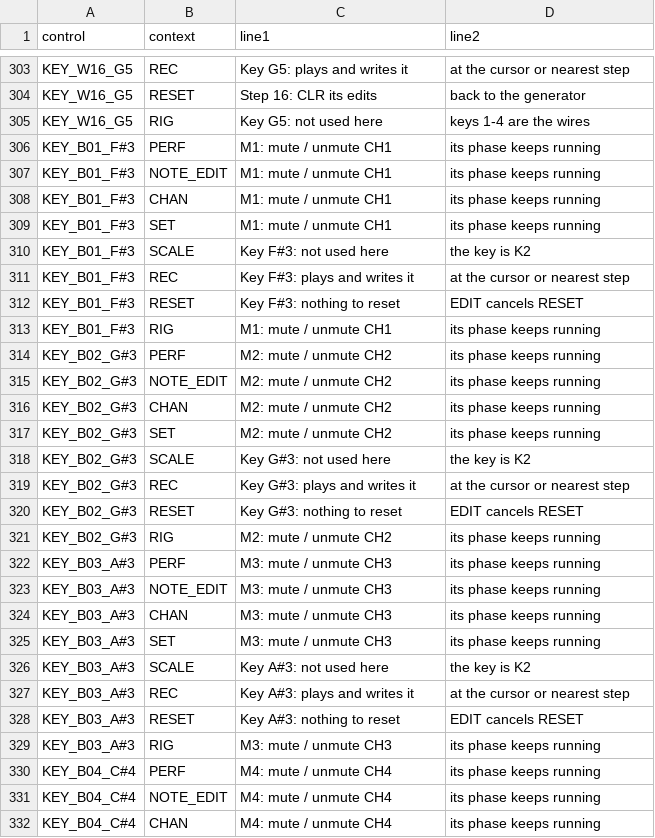
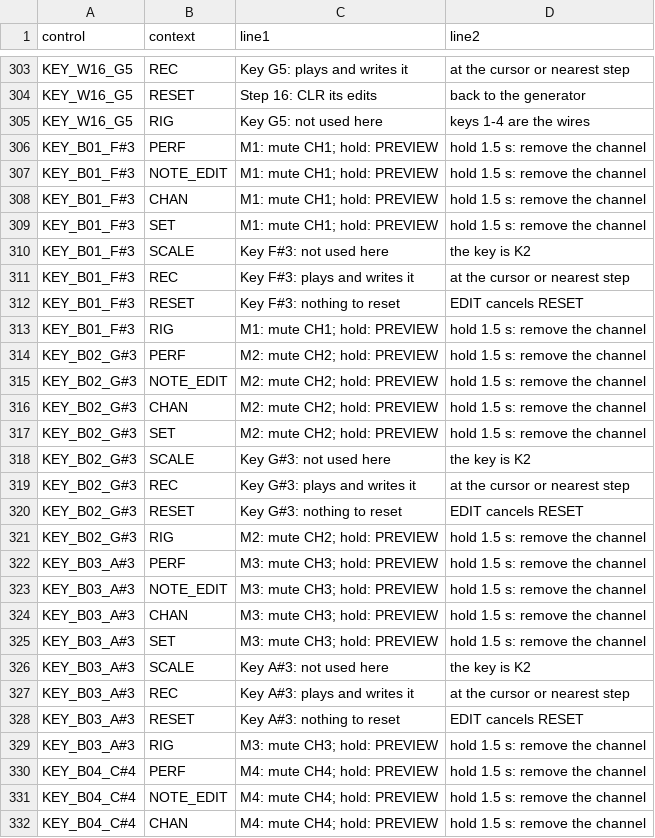
Before and after one commit to jkeaney/fm1-t1, a TSV file: docs/design/help_text.tsv, drawn as a sheet; only a part is shown, gaps mark what is left out; the diff covers the shown part only.

```diff
--- a/docs/design/help_text.tsv
+++ b/docs/design/help_text.tsv
@@ -305,6 +305,6 @@ KEY_W16_G5	RESET	Step 16: CLR its edits	back to the generator
 KEY_W16_G5	RIG	Key G5: not used here	keys 1-4 are the wires
-KEY_B01_F#3	PERF	M1: mute / unmute CH1	its phase keeps running
-KEY_B01_F#3	NOTE_EDIT	M1: mute / unmute CH1	its phase keeps running
-KEY_B01_F#3	CHAN	M1: mute / unmute CH1	its phase keeps running
-KEY_B01_F#3	SET	M1: mute / unmute CH1	its phase keeps running
+KEY_B01_F#3	PERF	M1: mute CH1; hold: PREVIEW	hold 1.5 s: remove the channel
+KEY_B01_F#3	NOTE_EDIT	M1: mute CH1; hold: PREVIEW	hold 1.5 s: remove the channel
+KEY_B01_F#3	CHAN	M1: mute CH1; hold: PREVIEW	hold 1.5 s: remove the channel
+KEY_B01_F#3	SET	M1: mute CH1; hold: PREVIEW	hold 1.5 s: remove the channel
 KEY_B01_F#3	SCALE	Key F#3: not used here	the key is K2
@@ -312,7 +312,7 @@ KEY_B01_F#3	REC	Key F#3: plays and writes it	at the cursor or nearest step
 KEY_B01_F#3	RESET	Key F#3: nothing to reset	EDIT cancels RESET
-KEY_B01_F#3	RIG	M1: mute / unmute CH1	its phase keeps running
-KEY_B02_G#3	PERF	M2: mute / unmute CH2	its phase keeps running
-KEY_B02_G#3	NOTE_EDIT	M2: mute / unmute CH2	its phase keeps running
-KEY_B02_G#3	CHAN	M2: mute / unmute CH2	its phase keeps running
-KEY_B02_G#3	SET	M2: mute / unmute CH2	its phase keeps running
+KEY_B01_F#3	RIG	M1: mute CH1; hold: PREVIEW	hold 1.5 s: remove the channel
+KEY_B02_G#3	PERF	M2: mute CH2; hold: PREVIEW	hold 1.5 s: remove the channel
+KEY_B02_G#3	NOTE_EDIT	M2: mute CH2; hold: PREVIEW	hold 1.5 s: remove the channel
+KEY_B02_G#3	CHAN	M2: mute CH2; hold: PREVIEW	hold 1.5 s: remove the channel
+KEY_B02_G#3	SET	M2: mute CH2; hold: PREVIEW	hold 1.5 s: remove the channel
 KEY_B02_G#3	SCALE	Key G#3: not used here	the key is K2
@@ -320,7 +320,7 @@ KEY_B02_G#3	REC	Key G#3: plays and writes it	at the cursor or nearest step
 KEY_B02_G#3	RESET	Key G#3: nothing to reset	EDIT cancels RESET
-KEY_B02_G#3	RIG	M2: mute / unmute CH2	its phase keeps running
-KEY_B03_A#3	PERF	M3: mute / unmute CH3	its phase keeps running
-KEY_B03_A#3	NOTE_EDIT	M3: mute / unmute CH3	its phase keeps running
-KEY_B03_A#3	CHAN	M3: mute / unmute CH3	its phase keeps running
-KEY_B03_A#3	SET	M3: mute / unmute CH3	its phase keeps running
+KEY_B02_G#3	RIG	M2: mute CH2; hold: PREVIEW	hold 1.5 s: remove the channel
+KEY_B03_A#3	PERF	M3: mute CH3; hold: PREVIEW	hold 1.5 s: remove the channel
+KEY_B03_A#3	NOTE_EDIT	M3: mute CH3; hold: PREVIEW	hold 1.5 s: remove the channel
+KEY_B03_A#3	CHAN	M3: mute CH3; hold: PREVIEW	hold 1.5 s: remove the channel
+KEY_B03_A#3	SET	M3: mute CH3; hold: PREVIEW	hold 1.5 s: remove the channel
 KEY_B03_A#3	SCALE	Key A#3: not used here	the key is K2
@@ -328,5 +328,5 @@ KEY_B03_A#3	REC	Key A#3: plays and writes it	at the cursor or nearest step
 KEY_B03_A#3	RESET	Key A#3: nothing to reset	EDIT cancels RESET
-KEY_B03_A#3	RIG	M3: mute / unmute CH3	its phase keeps running
-KEY_B04_C#4	PERF	M4: mute / unmute CH4	its phase keeps running
-KEY_B04_C#4	NOTE_EDIT	M4: mute / unmute CH4	its phase keeps running
-KEY_B04_C#4	CHAN	M4: mute / unmute CH4	its phase keeps running
+KEY_B03_A#3	RIG	M3: mute CH3; hold: PREVIEW	hold 1.5 s: remove the channel
+KEY_B04_C#4	PERF	M4: mute CH4; hold: PREVIEW	hold 1.5 s: remove the channel
+KEY_B04_C#4	NOTE_EDIT	M4: mute CH4; hold: PREVIEW	hold 1.5 s: remove the channel
+KEY_B04_C#4	CHAN	M4: mute CH4; hold: PREVIEW	hold 1.5 s: remove the channel
```
Also changed, not shown: 5 edited cells elsewhere in this file, docs/design/control_map.tsv, docs/design/key_map.tsv, 15 other files.
